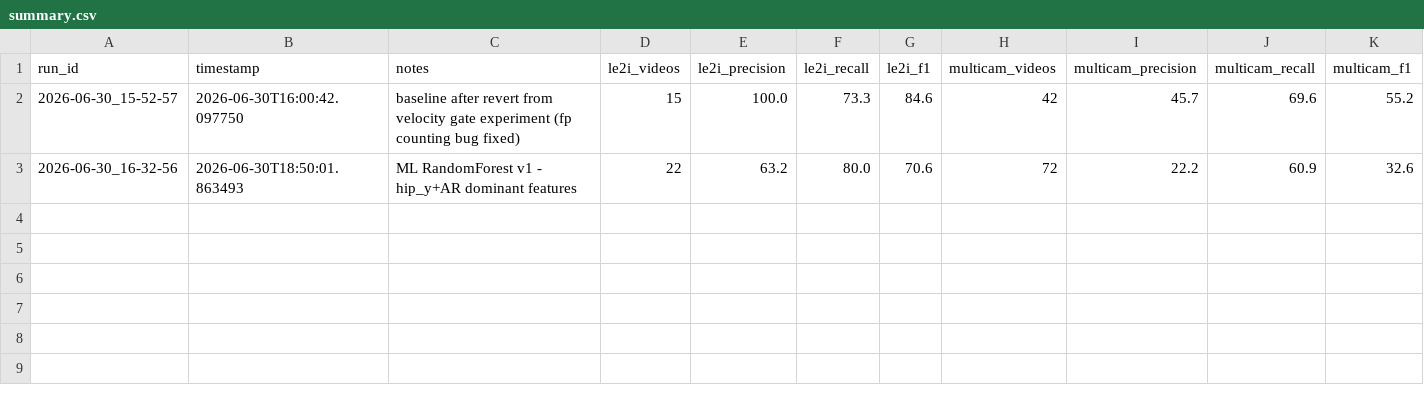
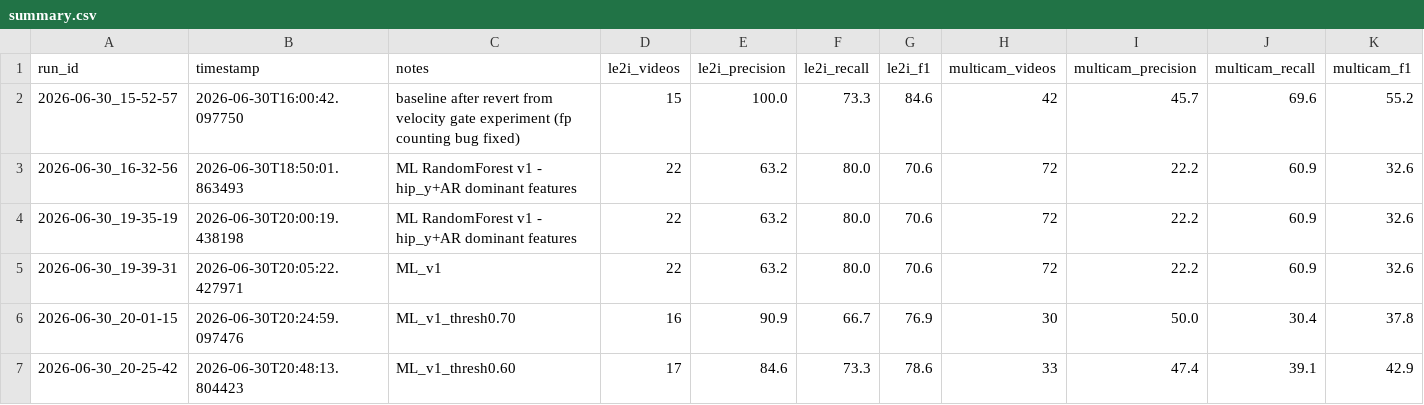
Before and after one commit to eodorfman111/carewatchai, a CSV file: data/eval_results/test_runs/summary.csv, drawn as a sheet; only a part is shown; rows hold the shown columns only; the diff names each change by its address in the sheet, - before the commit and + after, or states it on an @@ line.

Commit message:
Add ML threshold sweep results; gitignore temp logs

```diff
--- a/data/eval_results/test_runs/summary.csv
+++ b/data/eval_results/test_runs/summary.csv
+row 4: 2026-06-30_19-35-19 | 2026-06-30T20:00:19.438198 | ML RandomForest v1 - hip_y+AR dominant features | 22 | 63.2 | 80.0 | 70.6 | 72 | 22.2 | 60.9 | 32.6
+row 5: 2026-06-30_19-39-31 | 2026-06-30T20:05:22.427971 | ML_v1 | 22 | 63.2 | 80.0 | 70.6 | 72 | 22.2 | 60.9 | 32.6
+row 6: 2026-06-30_20-01-15 | 2026-06-30T20:24:59.097476 | ML_v1_thresh0.70 | 16 | 90.9 | 66.7 | 76.9 | 30 | 50.0 | 30.4 | 37.8
+row 7: 2026-06-30_20-25-42 | 2026-06-30T20:48:13.804423 | ML_v1_thresh0.60 | 17 | 84.6 | 73.3 | 78.6 | 33 | 47.4 | 39.1 | 42.9
```
Also changed, not shown: 7 other files.
